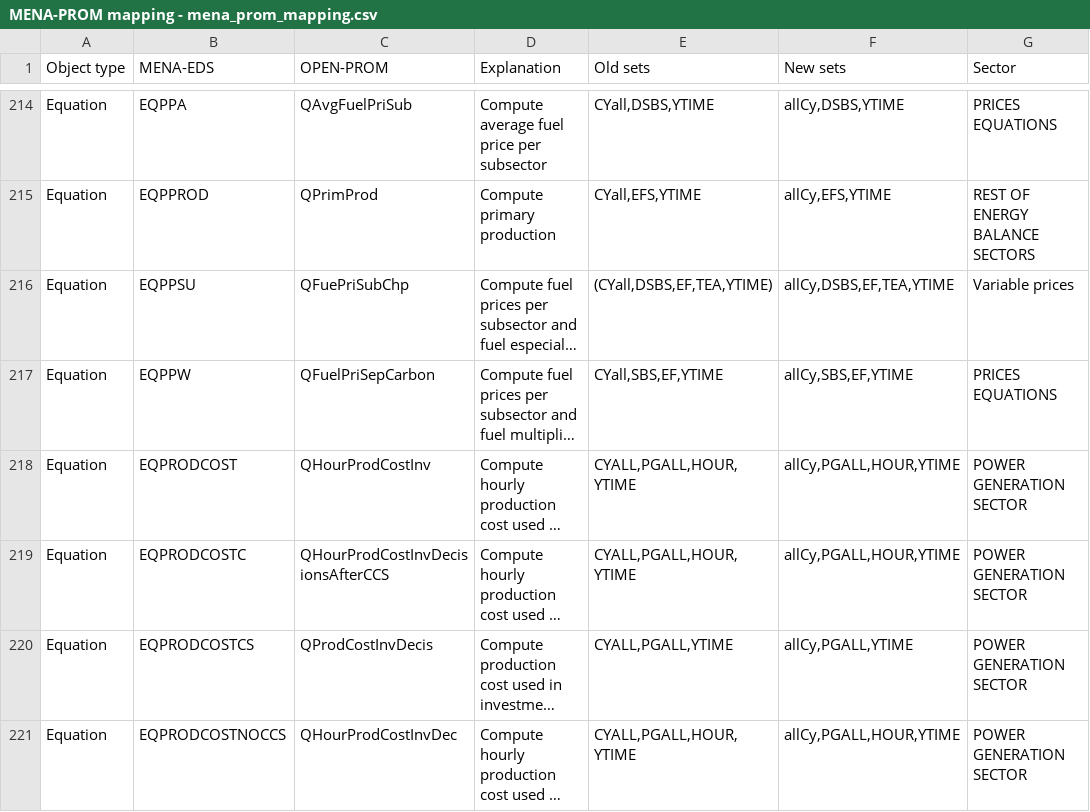
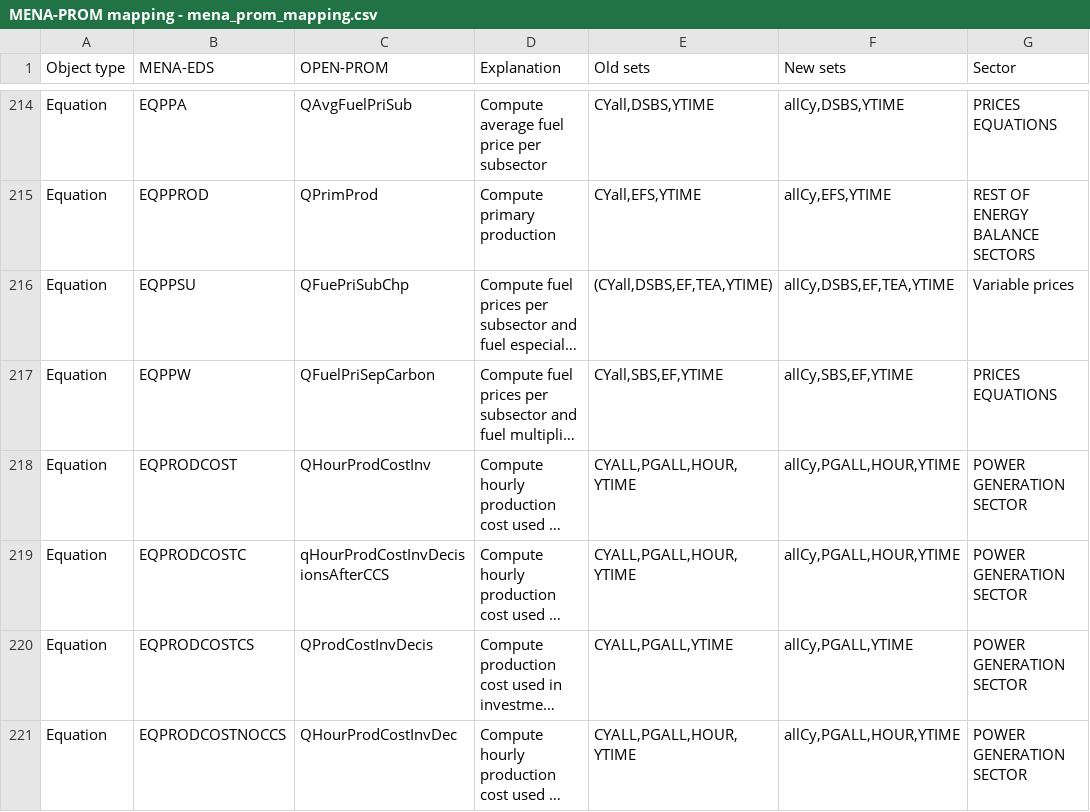
Before and after one commit to e3modelling/OPEN-PROM, a CSV file: MENA-PROM mapping - mena_prom_mapping.csv, drawn as a sheet; only a part is shown, gaps mark what is left out; long unchanged cells end in …; the diff names each change by its address in the sheet, - before the commit and + after, or states it on an @@ line.

Commit message:
activate and rename qHourProdCostInvDecisionsAfterCCS

```diff
--- a/MENA-PROM mapping - mena_prom_mapping.csv
+++ b/MENA-PROM mapping - mena_prom_mapping.csv
-C219 (OPEN-PROM): QHourProdCostInvDecisionsAfterCCS
+C219 (OPEN-PROM): qHourProdCostInvDecisionsAfterCCS
```
Also changed, not shown: 3 other files.
